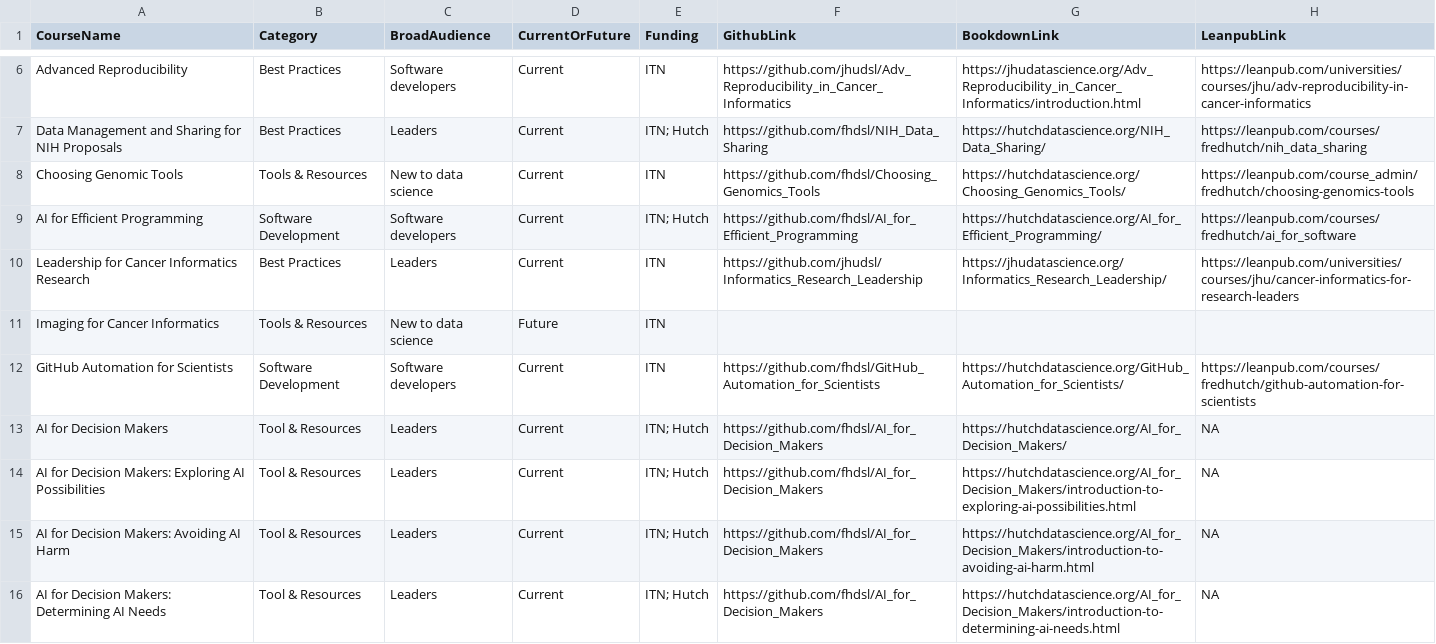
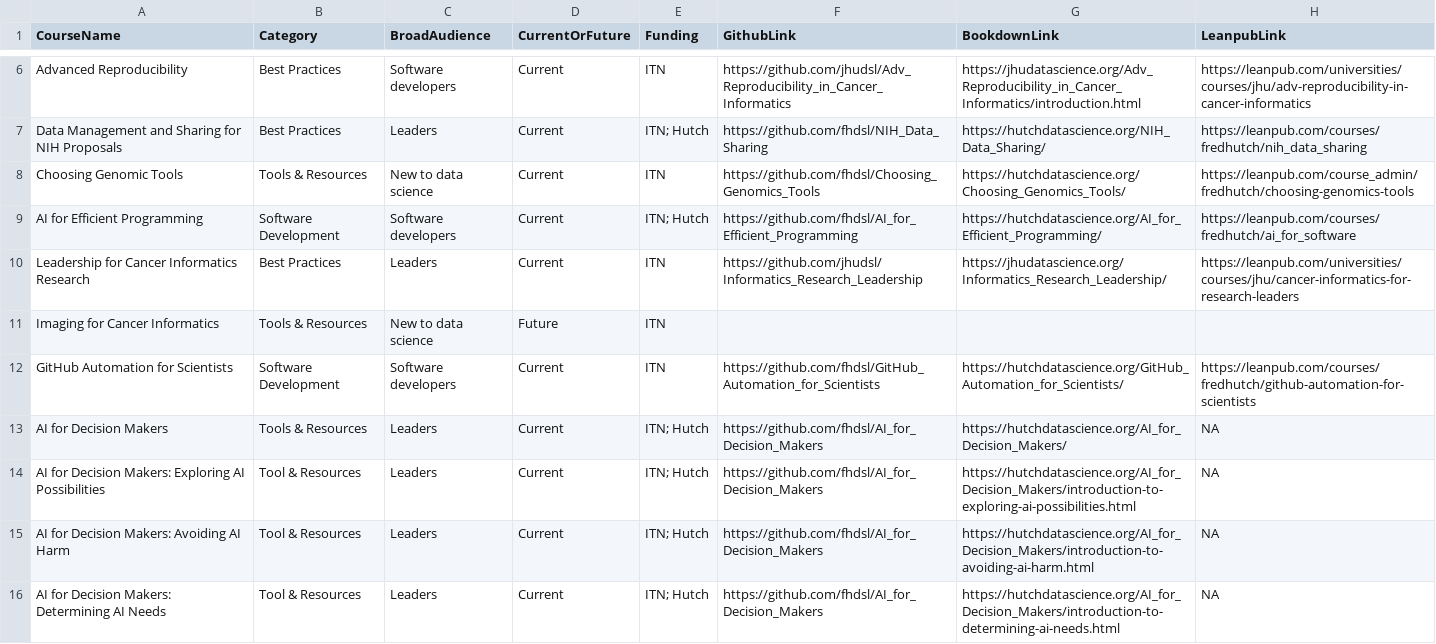
Before and after one commit to kweav/ITN_search, a CSV file: resources/CourseTable.csv, drawn as a sheet; only a part is shown, gaps mark what is left out; the diff names each change by its address in the sheet, - before the commit and + after, or states it on an @@ line.

Commit message:
move tables to own files

```diff
--- a/resources/CourseTable.csv
+++ b/resources/CourseTable.csv
-B13 (Category): Tool & Resources
+B13 (Category): Tools & Resources
```
Also changed, not shown: 6 other files.
